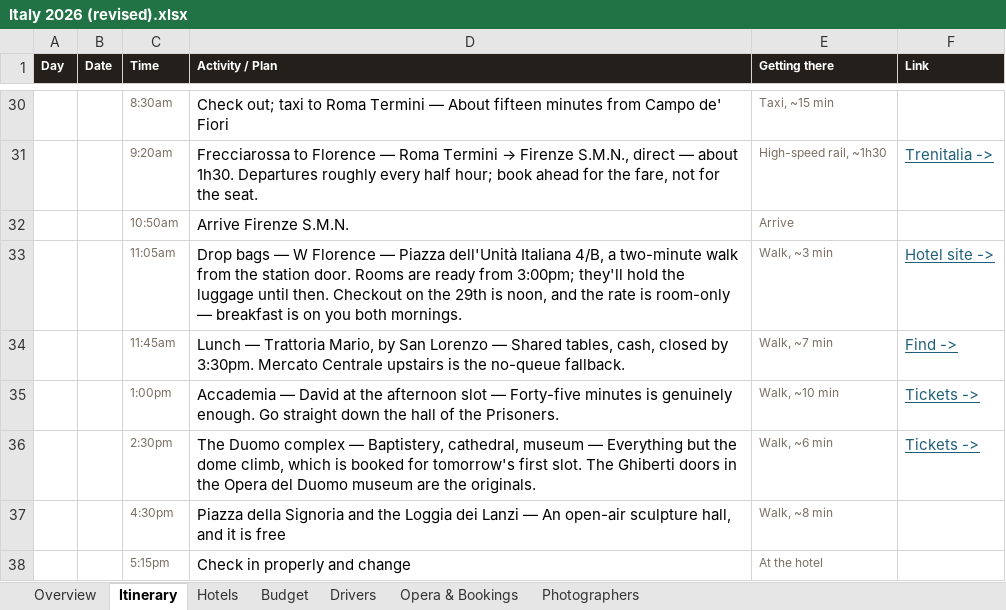
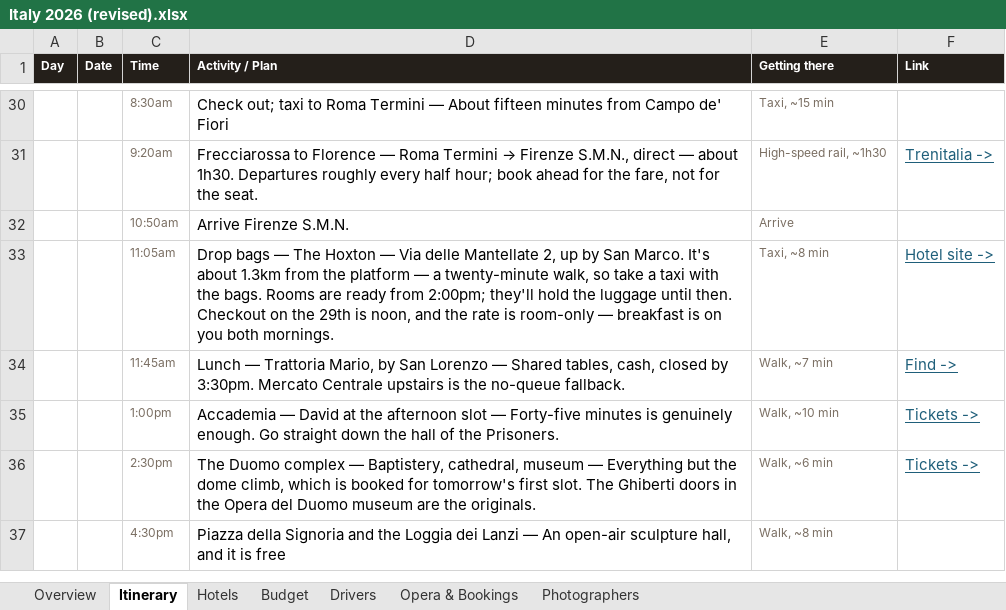
Before and after one commit to JunxuanH/trip-planner, an Excel workbook: italy-2026/dist/Italy 2026 (revised).xlsx, sheet Itinerary, drawn as a sheet; only a part is shown, gaps mark what is left out; values as stored, in another font and other column widths than the file's, no borders; removed rows and columns are numbered as before the commit, all else as after; the diff covers the shown part only; the diff names each change by its address in the sheet, - before the commit and + after, or states it on an @@ line.

```diff
--- a/italy-2026/dist/Italy 2026 (revised).xlsx (sheet Itinerary)
+++ b/italy-2026/dist/Italy 2026 (revised).xlsx (sheet Itinerary)
-D33 (Activity / Plan): …bags — W Florence — Piazza dell'Unità Italiana 4/B, a two-minute walk from the station door. Rooms are ready from 3:00pm; they'll hold…
+D33 (Activity / Plan): …bags — The Hoxton — Via delle Mantellate 2, up by San Marco. It's about 1.3km from the platform — a twenty-minute walk, so take a taxi with the bags. Rooms are ready from 2:00pm; they'll hold…
-E33 (Getting there): Walk, ~3 min
+E33 (Getting there): Taxi, ~8 min
-row 38:  |  | 5:15pm | Check in properly and change | At the hotel
```
Also changed, not shown: 2 added rows, 1 removed row and 3 edited cells elsewhere in this sheet, sheet Hotels, sheet Budget, sheet Overview, sheet Drivers, sheet Opera & Bookings, 6 other files.
